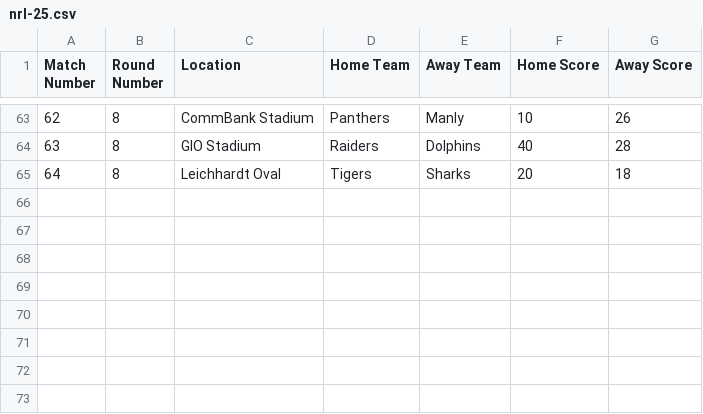
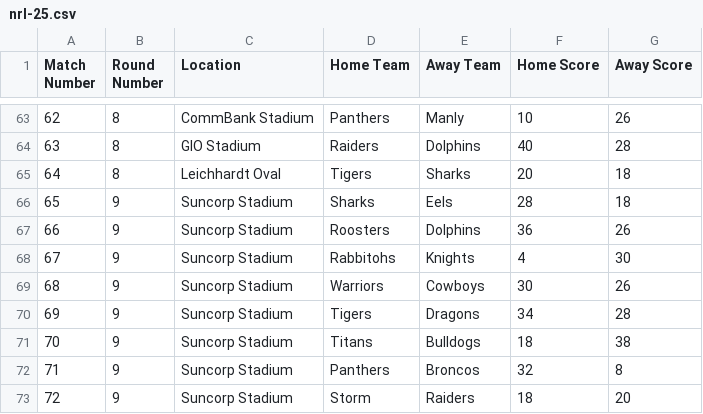
Before and after one commit to BroncosSabres/BSmachine, a CSV file: data/nrl-25.csv, drawn as a sheet; only a part is shown, gaps mark what is left out; the diff names each change by its address in the sheet, - before the commit and + after, or states it on an @@ line.

```diff
--- a/data/nrl-25.csv
+++ b/data/nrl-25.csv
+row 66: 65 | 9 | Suncorp Stadium | Sharks | Eels | 28 | 18
+row 67: 66 | 9 | Suncorp Stadium | Roosters | Dolphins | 36 | 26
+row 68: 67 | 9 | Suncorp Stadium | Rabbitohs | Knights | 4 | 30
+row 69: 68 | 9 | Suncorp Stadium | Warriors | Cowboys | 30 | 26
+row 70: 69 | 9 | Suncorp Stadium | Tigers | Dragons | 34 | 28
+row 71: 70 | 9 | Suncorp Stadium | Titans | Bulldogs | 18 | 38
+row 72: 71 | 9 | Suncorp Stadium | Panthers | Broncos | 32 | 8
+row 73: 72 | 9 | Suncorp Stadium | Storm | Raiders | 18 | 20
```
Also changed, not shown: data/nrl-2sim-2025.csv, 7 other files.
